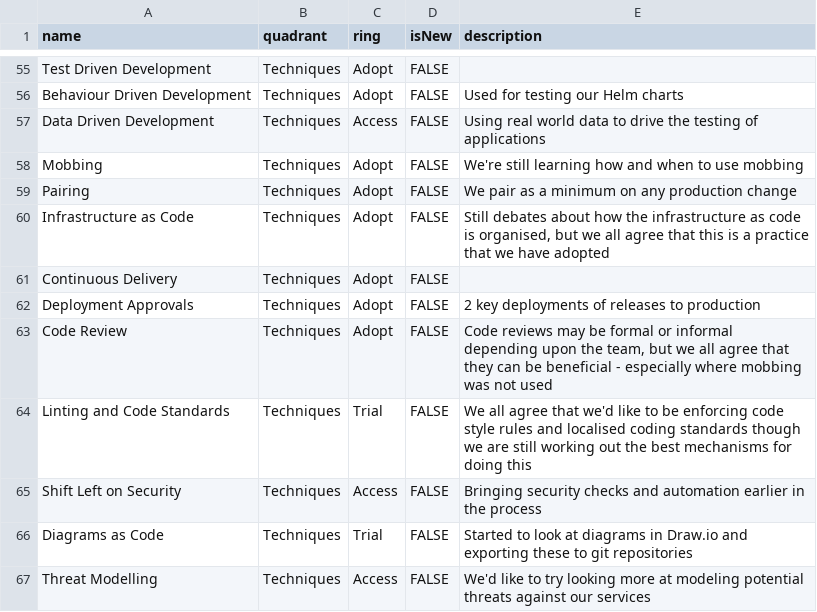
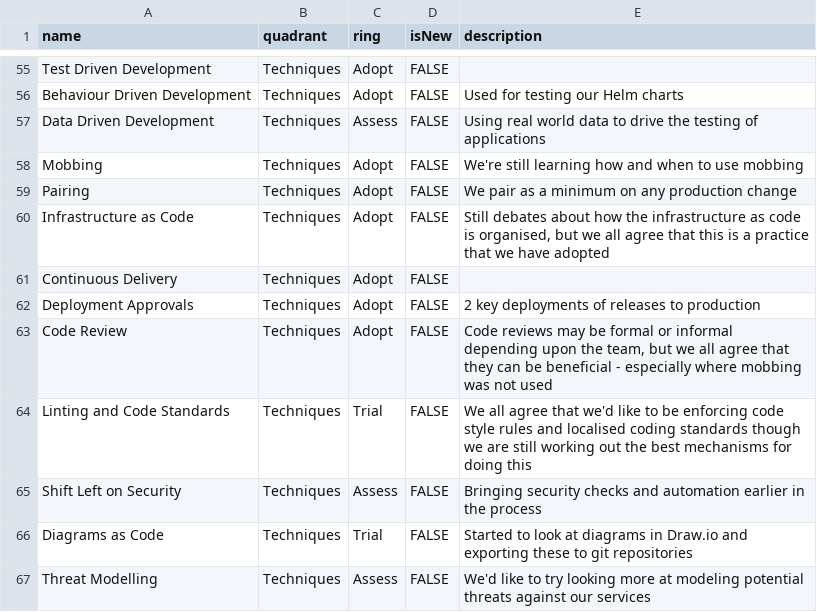
Before and after one commit to coopdigital/tech-radar, a CSV file: one-web.csv, drawn as a sheet; only a part is shown, gaps mark what is left out.

Commit message:
fixing typo

```diff
--- a/one-web.csv
+++ b/one-web.csv
@@ -56,3 +56,3 @@ Test Driven Development,Techniques,Adopt,FALSE,""
 Behaviour Driven Development,Techniques,Adopt,FALSE,"Used for testing our Helm charts"
-Data Driven Development,Techniques,Access,FALSE,"Using real world data to drive the testing of applications"
+Data Driven Development,Techniques,Assess,FALSE,"Using real world data to drive the testing of applications"
 Mobbing,Techniques,Adopt,FALSE,"We're still learning how and when to use mobbing"
@@ -64,4 +64,4 @@ Code Review,Techniques,Adopt,FALSE,"Code reviews may be formal or informal depen
 Linting and Code Standards,Techniques,Trial,FALSE,"We all agree that we'd like to be enforcing code style rules and localised coding standards though we are still working out the best mechanisms for doing this"
-Shift Left on Security,Techniques,Access,FALSE,"Bringing security checks and automation earlier in the process"
+Shift Left on Security,Techniques,Assess,FALSE,"Bringing security checks and automation earlier in the process"
 Diagrams as Code,Techniques,Trial,FALSE,"Started to look at diagrams in Draw.io and exporting these to git repositories"
-Threat Modelling,Techniques,Access,FALSE,"We'd like to try looking more at modeling potential threats against our services"
+Threat Modelling,Techniques,Assess,FALSE,"We'd like to try looking more at modeling potential threats against our services"
```
